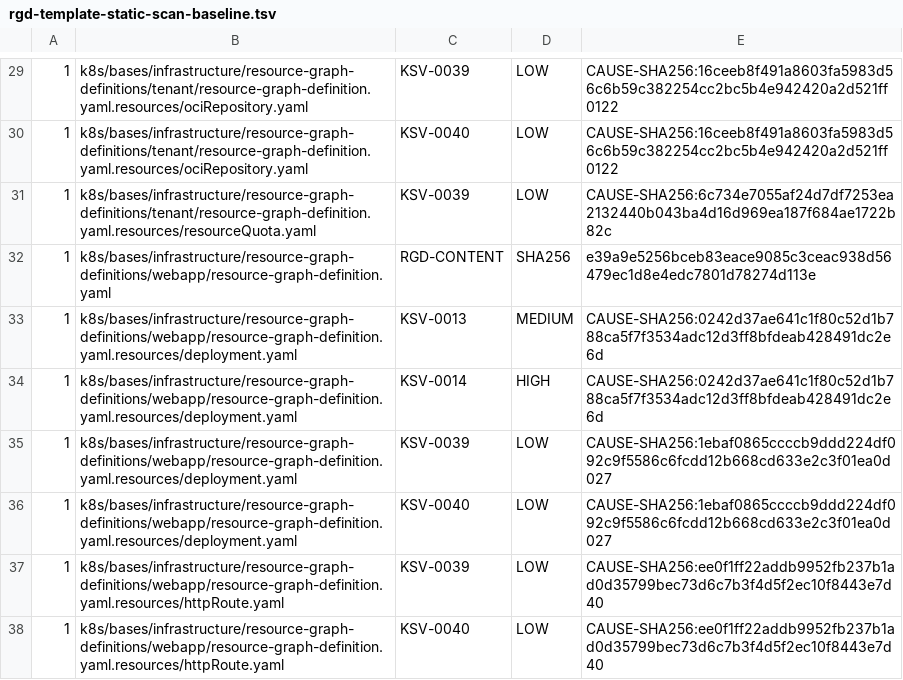
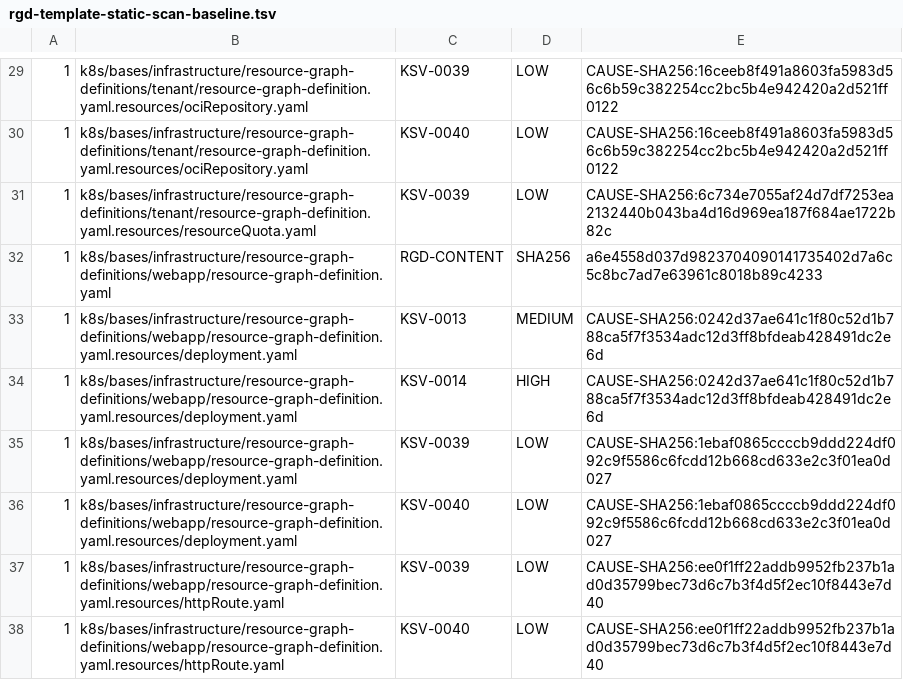
Before and after one commit to devantler-tech/platform, a TSV file: scripts/rgd-template-static-scan-baseline.tsv, drawn as a sheet; only a part is shown, gaps mark what is left out.

```diff
--- a/scripts/rgd-template-static-scan-baseline.tsv
+++ b/scripts/rgd-template-static-scan-baseline.tsv
@@ -31,3 +31,3 @@
 1	k8s/bases/infrastructure/resource-graph-definitions/tenant/resource-graph-definition.yaml.resources/resourceQuota.yaml	KSV-0039	LOW	CAUSE-SHA256:6c734e7055af24d7df7253ea2132440b043ba4d16d969ea187f684ae1722b82c
-1	k8s/bases/infrastructure/resource-graph-definitions/webapp/resource-graph-definition.yaml	RGD-CONTENT	SHA256	e39a9e5256bceb83eace9085c3ceac938d56479ec1d8e4edc7801d78274d113e
+1	k8s/bases/infrastructure/resource-graph-definitions/webapp/resource-graph-definition.yaml	RGD-CONTENT	SHA256	a6e4558d037d9823704090141735402d7a6c5c8bc7ad7e63961c8018b89c4233
 1	k8s/bases/infrastructure/resource-graph-definitions/webapp/resource-graph-definition.yaml.resources/deployment.yaml	KSV-0013	MEDIUM	CAUSE-SHA256:0242d37ae641c1f80c52d1b788ca5f7f3534adc12d3ff8bfdeab428491dc2e6d
```
Also changed, not shown: 5 other files.
